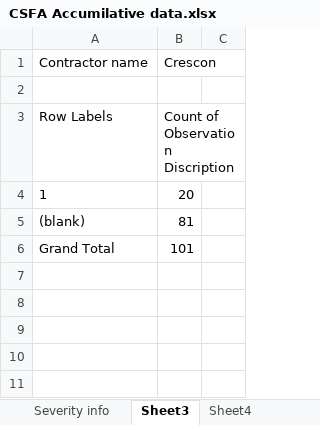
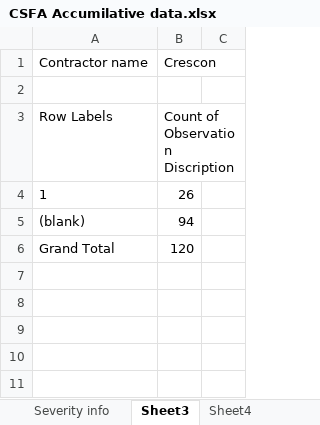
Before and after one commit to Jayanth-M0625/Danone_Safety_Automation, an Excel workbook: CSFA/CSFA Accumilative data.xlsx, sheet Sheet3, drawn as a sheet; only a part is shown; values as stored, in another font and other column widths than the file's, no borders; charts and pictures not drawn; the diff names each change by its address in the sheet, - before the commit and + after, or states it on an @@ line.

```diff
--- a/CSFA/CSFA Accumilative data.xlsx (sheet Sheet3)
+++ b/CSFA/CSFA Accumilative data.xlsx (sheet Sheet3)
-B4: 20
+B4: 26
-B5: 81
+B5: 94
-B6: 101
+B6: 120
```
Also changed, not shown: sheet CSFA Accumilative data, sheet Severity info, sheet Sheet1, formulas that keep their value, charts or pictures, 4 other files.
